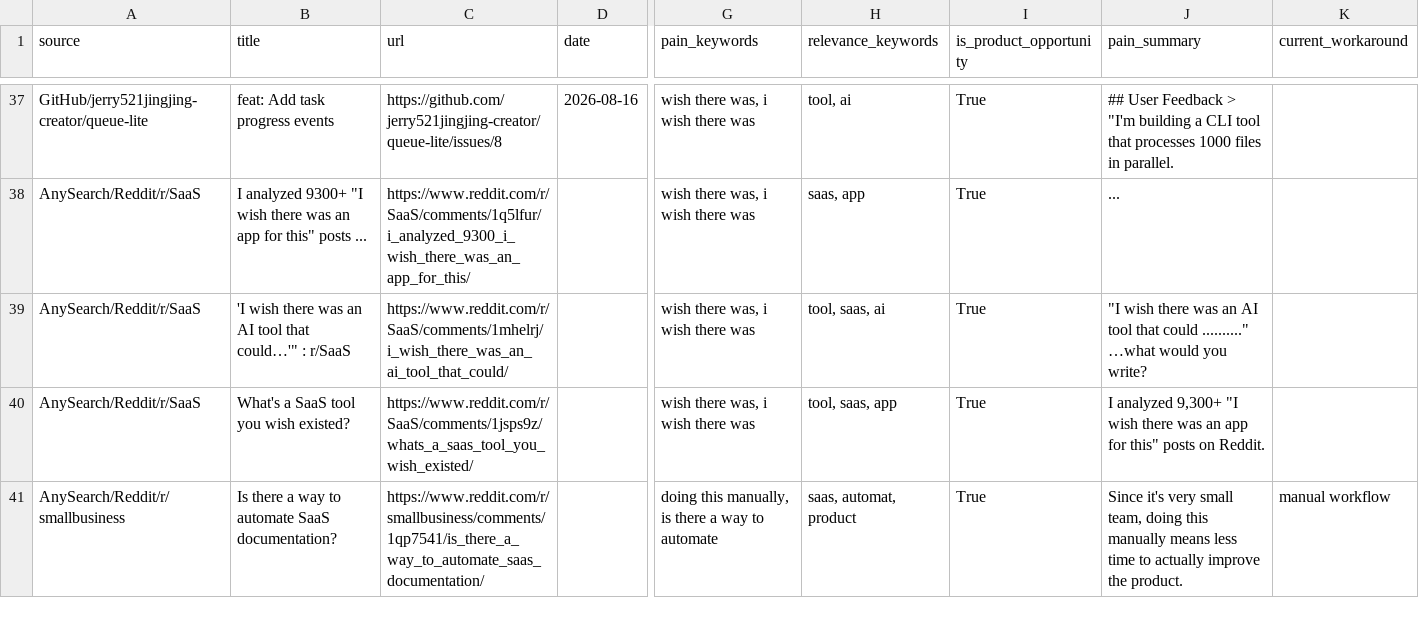
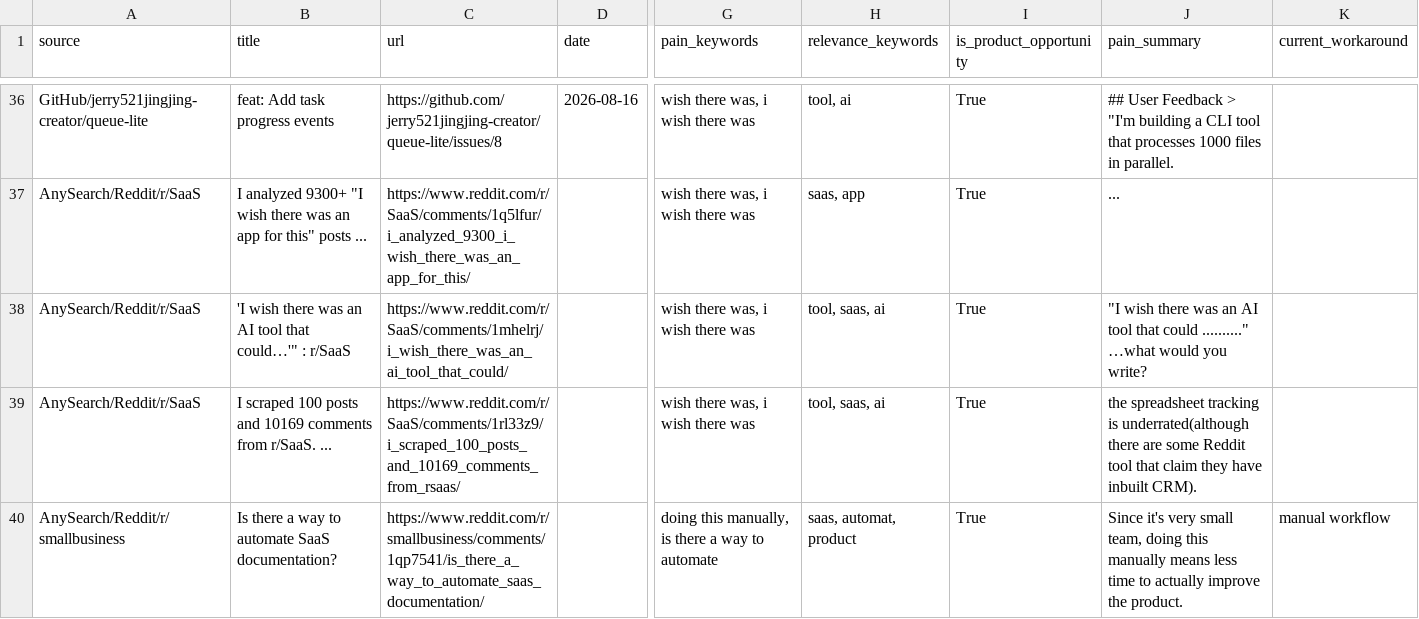
Before and after one commit to jaxxchen003/microsaas-radar, a CSV file: output/opportunities.csv, drawn as a sheet; only a part is shown, gaps mark what is left out; addresses are those after the commit; the diff covers the shown part only; the diff names each change by its address in the sheet, - before the commit and + after, or states it on an @@ line.

```diff
--- a/output/opportunities.csv
+++ b/output/opportunities.csv
-B39 (title): What's a SaaS tool you wish existed?
+B39 (title): I scraped 100 posts and 10169 comments from r/SaaS. ...
-C39 (url): https://www.reddit.com/r/SaaS/comments/1jsps9z/whats_a_saas_tool_you_wish_existed/
+C39 (url): https://www.reddit.com/r/SaaS/comments/1rl33z9/i_scraped_100_posts_and_10169_comments_from_rsaas/
-H39 (relevance_keywords): tool, saas, app
+H39 (relevance_keywords): tool, saas, ai
-J39 (pain_summary): I analyzed 9,300+ "I wish there was an app for this" posts on Reddit.
+J39 (pain_summary): the spreadsheet tracking is underrated(although there are some Reddit tool that claim they have inbuilt CRM).
```
Also changed, not shown: 2 added rows, 2 removed rows and 4 edited cells elsewhere in this file, 3 other files.
